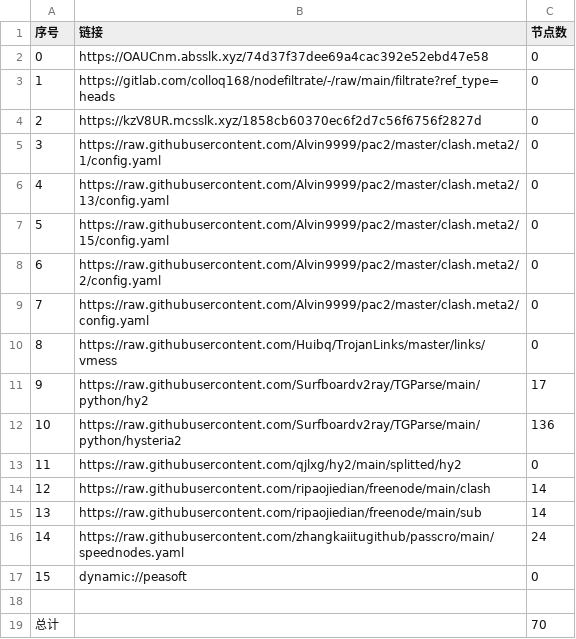
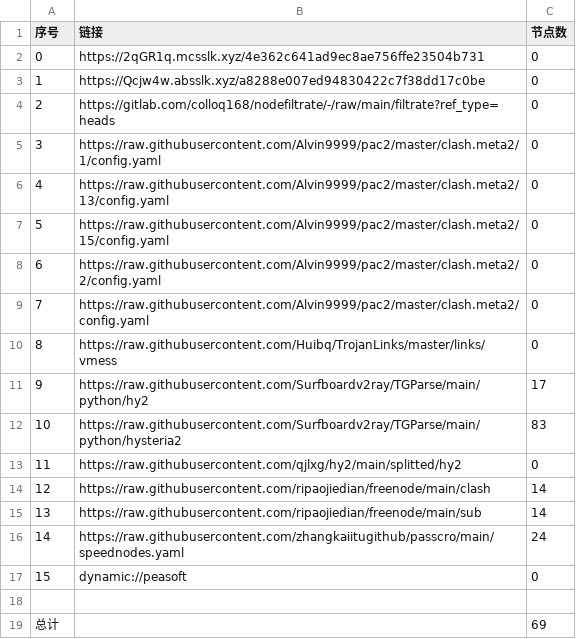
Before and after one commit to wenma77/AutoMergePublicNodes, a CSV file: list_result.csv, drawn as a sheet.

```diff
--- a/list_result.csv
+++ b/list_result.csv
@@ -1,5 +1,5 @@
 序号,链接,节点数
-0,https://OAUCnm.absslk.xyz/74d37f37dee69a4cac392e52ebd47e58,0
-1,https://gitlab.com/colloq168/nodefiltrate/-/raw/main/filtrate?ref_type=heads,0
-2,https://kzV8UR.mcsslk.xyz/1858cb60370ec6f2d7c56f6756f2827d,0
+0,https://2qGR1q.mcsslk.xyz/4e362c641ad9ec8ae756ffe23504b731,0
+1,https://Qcjw4w.absslk.xyz/a8288e007ed94830422c7f38dd17c0be,0
+2,https://gitlab.com/colloq168/nodefiltrate/-/raw/main/filtrate?ref_type=heads,0
 3,https://raw.githubusercontent.com/Alvin9999/pac2/master/clash.meta2/1/config.yaml,0
@@ -11,3 +11,3 @@
 9,https://raw.githubusercontent.com/Surfboardv2ray/TGParse/main/python/hy2,17
-10,https://raw.githubusercontent.com/Surfboardv2ray/TGParse/main/python/hysteria2,136
+10,https://raw.githubusercontent.com/Surfboardv2ray/TGParse/main/python/hysteria2,83
 11,https://raw.githubusercontent.com/qjlxg/hy2/main/splitted/hy2,0
@@ -18,2 +18,2 @@
 
-总计,,70
+总计,,69
```
Also changed, not shown: 7 other files.
